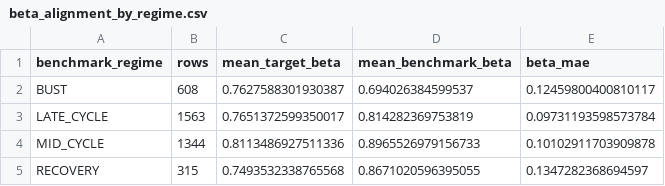
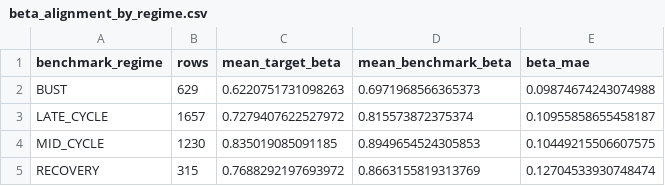
Before and after one commit to yutaofr/qqq-buyer-monitor, a CSV file: artifacts/v14_worldview_audit/beta_alignment_by_regime.csv, drawn as a sheet.

```diff
--- a/artifacts/v14_worldview_audit/beta_alignment_by_regime.csv
+++ b/artifacts/v14_worldview_audit/beta_alignment_by_regime.csv
@@ -1,5 +1,5 @@
 benchmark_regime,rows,mean_target_beta,mean_benchmark_beta,beta_mae
-BUST,608,0.7627588301930387,0.694026384599537,0.12459800400810117
-LATE_CYCLE,1563,0.7651372599350017,0.814282369753819,0.09731193598573784
-MID_CYCLE,1344,0.8113486927511336,0.8965526979156733,0.10102911703909878
-RECOVERY,315,0.7493532338765568,0.8671020596395055,0.1347282368694597
+BUST,629,0.6220751731098263,0.6971968566365373,0.09874674243074988
+LATE_CYCLE,1657,0.7279407622527972,0.815573872375374,0.10955858655458187
+MID_CYCLE,1230,0.835019085091185,0.8949654524305853,0.10449215506607575
+RECOVERY,315,0.7688292197693972,0.8663155819313769,0.12704533930748474
```
Also changed, not shown: artifacts/v14_panorama/calibration_report.csv, artifacts/v14_panorama/default_holdout_report.csv, 39 other files.
